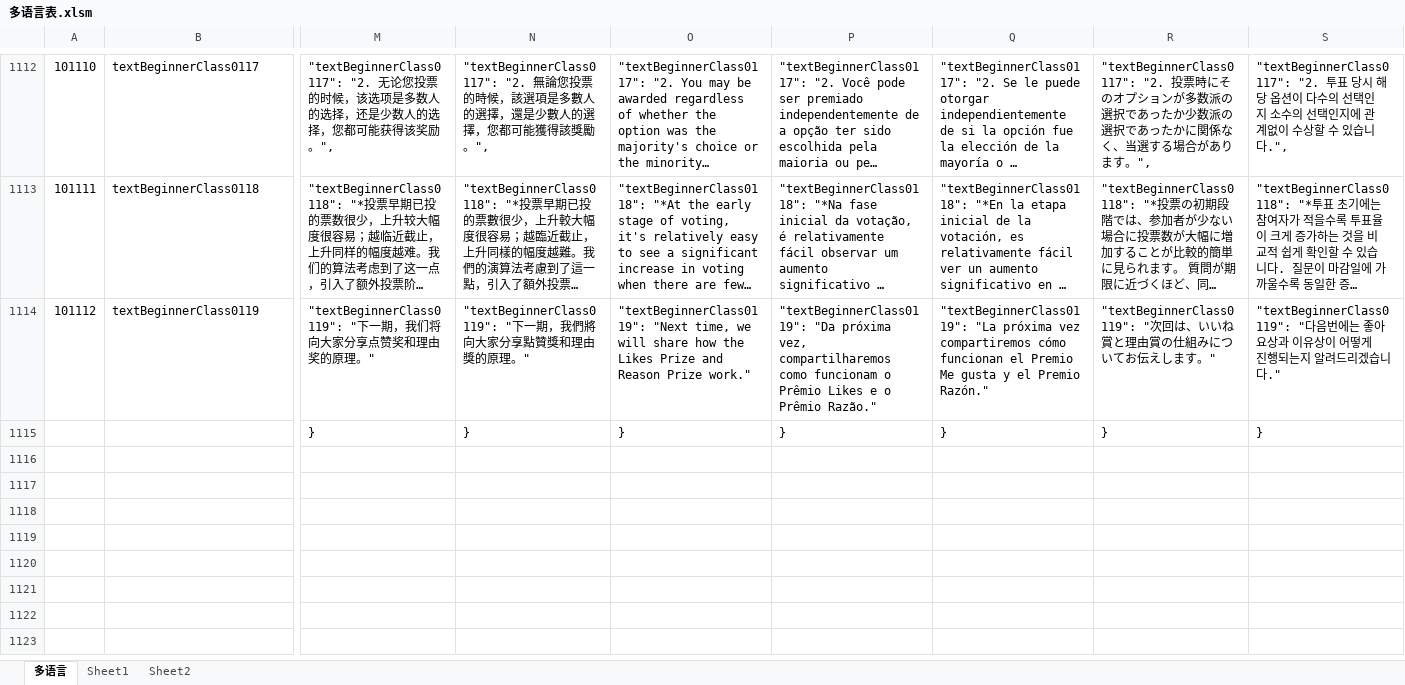
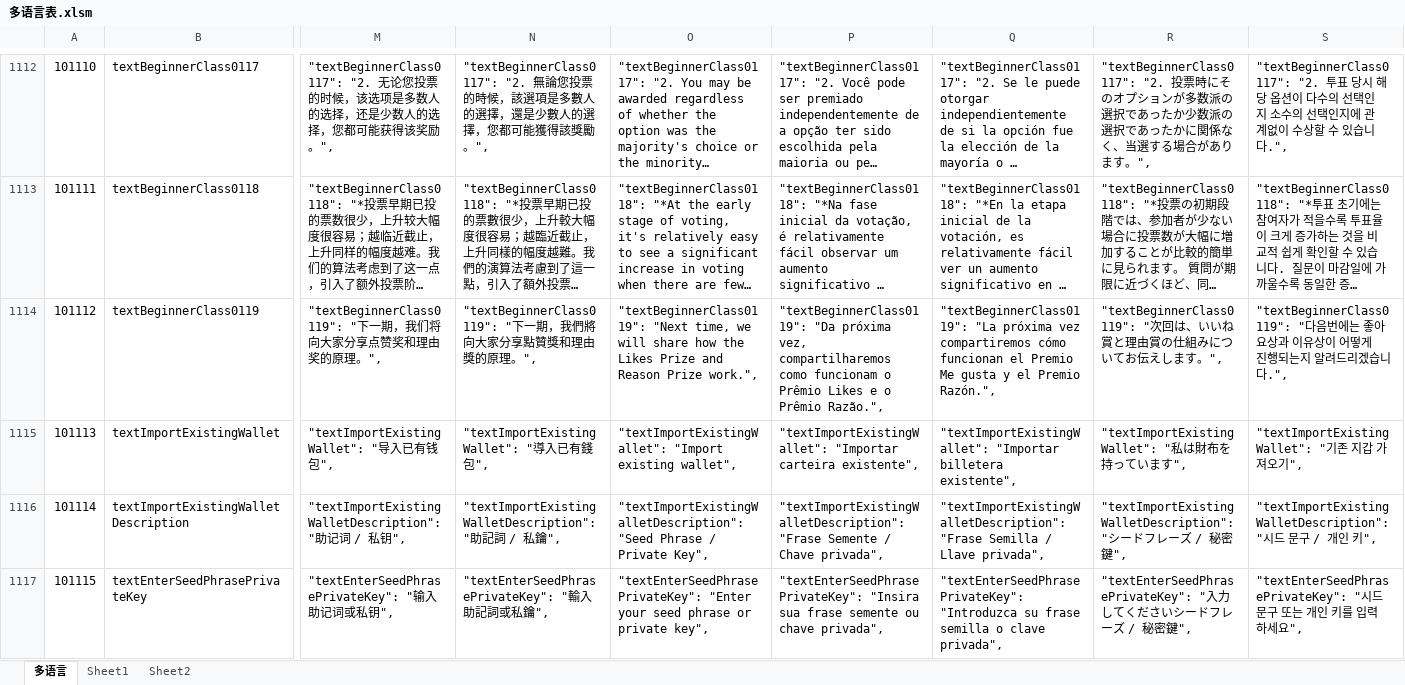
Before and after one commit to liujianyu57/socrates-lang, an Excel workbook: 多语言表.xlsm, sheet 多语言, drawn as a sheet; only a part is shown, gaps mark what is left out; the shorter side is filled out with more unchanged rows; long unchanged cells end in …; values as stored, in another font and other column widths than the file's, no borders; charts and pictures and conditional formats not drawn; rows hold the shown columns only; the diff covers the shown part only; the diff names each change by its address in the sheet, - before the commit and + after, or states it on an @@ line.

```diff
--- a/多语言表.xlsm (sheet 多语言)
+++ b/多语言表.xlsm (sheet 多语言)
-M1114: …的原理。"
+M1114: …的原理。",
-N1114: …的原理。"
+N1114: …的原理。",
-O1114: …Reason Prize work."
+O1114: …Reason Prize work.",
-P1114: …o Prêmio Razão."
+P1114: …o Prêmio Razão.",
-Q1114: …el Premio Razón."
+Q1114: …el Premio Razón.",
-R1114: …します。"
+R1114: …します。",
-S1114: …겠습니다."
+S1114: …겠습니다.",
+row 1115: 101113 | textImportExistingWallet | "textImportExistingWallet": "导入已有钱包", | "textImportExistingWallet": "導入已有錢包", | "textImportExistingWallet": "Import existing wallet", | "textImportExistingWallet": "Importar carteira existente", | "textImportExistingWallet": "Importar billetera existente", | "textImportExistingWallet": "私は財布を持っています", | "textImportExistingWallet": "기존 지갑 가져오기",
+row 1116: 101114 | textImportExistingWalletDescription | "textImportExistingWalletDescription": "助记词 / 私钥", | "textImportExistingWalletDescription": "助記詞 / 私鑰", | "textImportExistingWalletDescription": "Seed Phrase / Private Key", | "textImportExistingWalletDescription": "Frase Semente / Chave privada", | "textImportExistingWalletDescription": "Frase Semilla / Llave privada", | "textImportExistingWalletDescription": "シードフレーズ / 秘密鍵", | "textImportExistingWalletDescription": "시드 문구 / 개인 키",
+row 1117: 101115 | textEnterSeedPhrasePrivateKey | "textEnterSeedPhrasePrivateKey": "输入助记词或私钥", | "textEnterSeedPhrasePrivateKey": "輸入助記詞或私鑰", | "textEnterSeedPhrasePrivateKey": "Enter your seed phrase or private key", | "textEnterSeedPhrasePrivateKey": "Insira sua frase semente ou chave privada", | "textEnterSeedPhrasePrivateKey": "Introduzca su frase semilla o clave privada", | "textEnterSeedPhrasePrivateKey": "入力してくださいシードフレーズ / 秘密鍵", | "textEnterSeedPhrasePrivateKey": "시드 문구 또는 개인 키를 입력하세요",
```
Also changed, not shown: 4 added rows and 2 edited cells elsewhere in this sheet, 9 other files.
